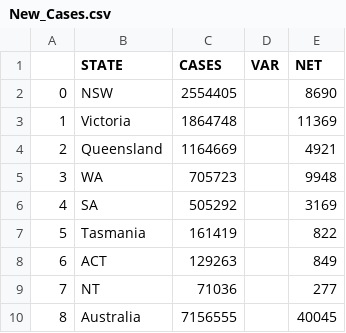
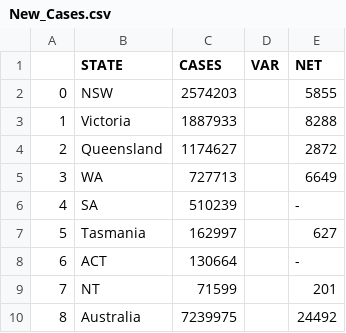
Before and after one commit to Manoz192638/COVID-Data, a CSV file: Covidlive.com.au/New_Cases.csv, drawn as a sheet.

Commit message:
Add files via upload

```diff
--- a/Covidlive.com.au/New_Cases.csv
+++ b/Covidlive.com.au/New_Cases.csv
@@ -1,10 +1,10 @@
 ,STATE,CASES,VAR,NET
-0,NSW,2554405,,8690
-1,Victoria,1864748,,11369
-2,Queensland,1164669,,4921
-3,WA,705723,,9948
-4,SA,505292,,3169
-5,Tasmania,161419,,822
-6,ACT,129263,,849
-7,NT,71036,,277
-8,Australia,7156555,,40045
+0,NSW,2574203,,5855
+1,Victoria,1887933,,8288
+2,Queensland,1174627,,2872
+3,WA,727713,,6649
+4,SA,510239,,-
+5,Tasmania,162997,,627
+6,ACT,130664,,-
+7,NT,71599,,201
+8,Australia,7239975,,24492
```
